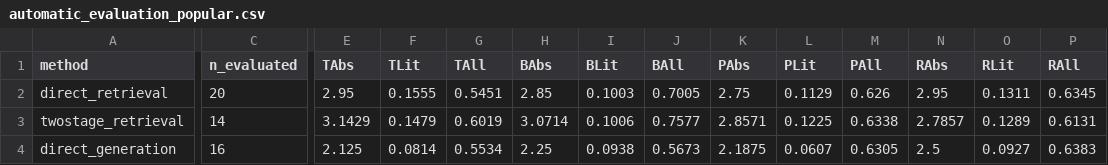
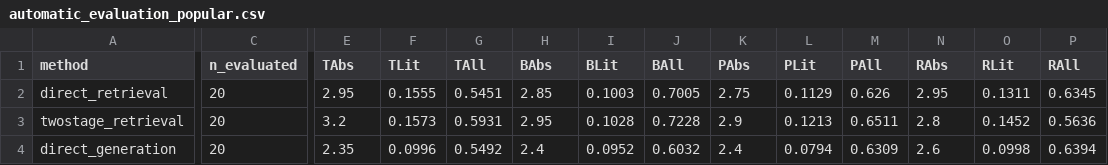
Before and after one commit to daniel-ruderman/Historical-Analogy-of-LLMs, a CSV file: results/automatic_evaluation_qwen3_8b/automatic_evaluation_popular.csv, drawn as a sheet; only a part is shown, gaps mark what is left out; the diff covers the shown part only; the diff names each change by its address in the sheet, - before the commit and + after, or states it on an @@ line.

```diff
--- a/results/automatic_evaluation_qwen3_8b/automatic_evaluation_popular.csv
+++ b/results/automatic_evaluation_qwen3_8b/automatic_evaluation_popular.csv
-C3 (n_evaluated): 14
+C3 (n_evaluated): 20
-E3 (TAbs): 3.1429
+E3 (TAbs): 3.2
-F3 (TLit): 0.1479
+F3 (TLit): 0.1573
-G3 (TAll): 0.6019
+G3 (TAll): 0.5931
-H3 (BAbs): 3.0714
+H3 (BAbs): 2.95
-I3 (BLit): 0.1006
+I3 (BLit): 0.1028
-J3 (BAll): 0.7577
+J3 (BAll): 0.7228
-K3 (PAbs): 2.8571
+K3 (PAbs): 2.9
-L3 (PLit): 0.1225
+L3 (PLit): 0.1213
-M3 (PAll): 0.6338
+M3 (PAll): 0.6511
-N3 (RAbs): 2.7857
+N3 (RAbs): 2.8
-O3 (RLit): 0.1289
+O3 (RLit): 0.1452
-P3 (RAll): 0.6131
+P3 (RAll): 0.5636
-C4 (n_evaluated): 16
+C4 (n_evaluated): 20
-E4 (TAbs): 2.125
+E4 (TAbs): 2.35
-F4 (TLit): 0.0814
+F4 (TLit): 0.0996
-G4 (TAll): 0.5534
+G4 (TAll): 0.5492
-H4 (BAbs): 2.25
+H4 (BAbs): 2.4
-I4 (BLit): 0.0938
+I4 (BLit): 0.0952
-J4 (BAll): 0.5673
+J4 (BAll): 0.6032
-K4 (PAbs): 2.1875
+K4 (PAbs): 2.4
-L4 (PLit): 0.0607
+L4 (PLit): 0.0794
-M4 (PAll): 0.6305
+M4 (PAll): 0.6309
-N4 (RAbs): 2.5
+N4 (RAbs): 2.6
-O4 (RLit): 0.0927
+O4 (RLit): 0.0998
-P4 (RAll): 0.6383
+P4 (RAll): 0.6394
```
Also changed, not shown: 63 edited cells elsewhere in this file, 8 other files.
